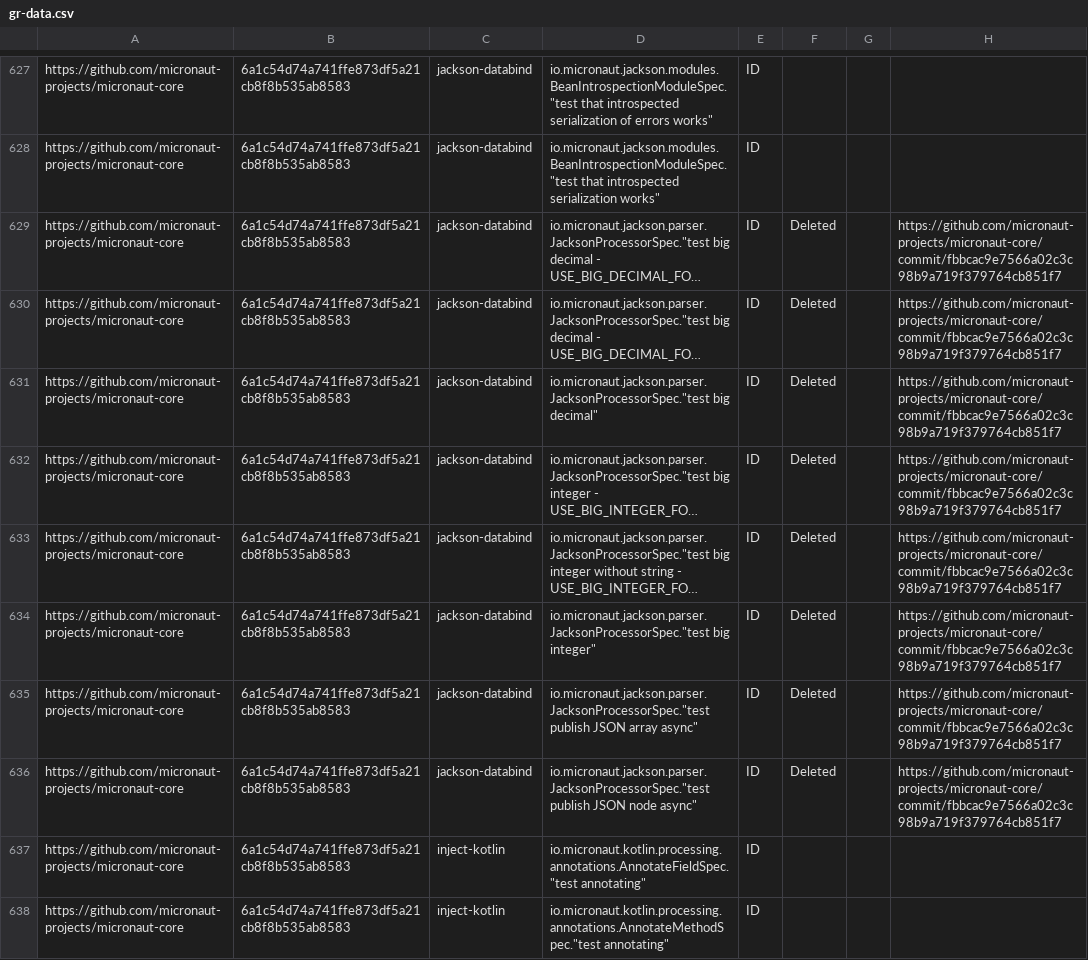
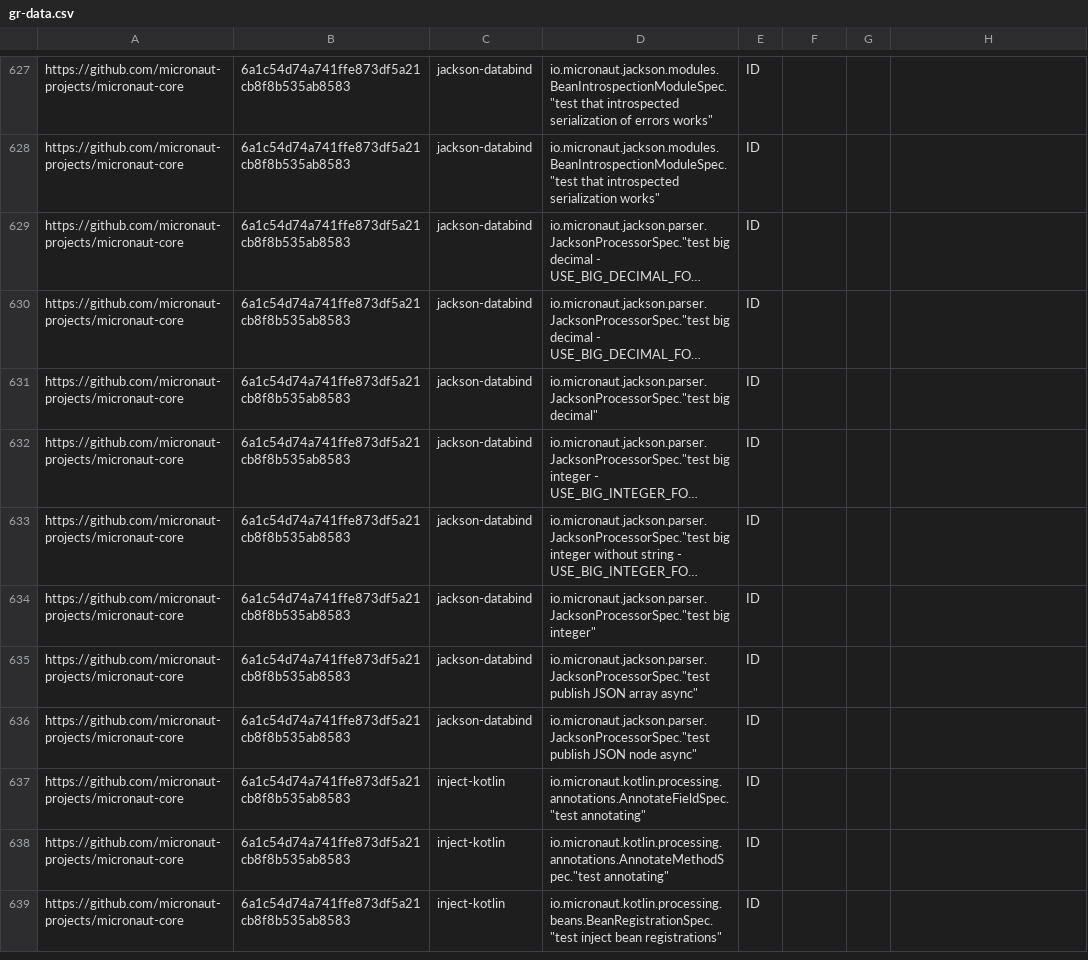
Before and after one commit to lawrencewang49/idoft, a CSV file: gr-data.csv, drawn as a sheet; only a part is shown, gaps mark what is left out; the shorter side is filled out with more unchanged rows; long unchanged cells end in …; the diff names each change by its address in the sheet, - before the commit and + after, or states it on an @@ line.

Commit message:
Revert "changed status to deleted"
This reverts commit 1761e0c7428d07c50a75f41917b26ea64384698f.

```diff
--- a/gr-data.csv
+++ b/gr-data.csv
-F629:F636: Deleted
+F629:F636: (empty)
-H629:H636: https://github.com/micronaut-projects/micronaut-core/commit/fbbcac9e7566a02c3c98b9a719f379764cb851f7
+H629:H636: (empty)
```
